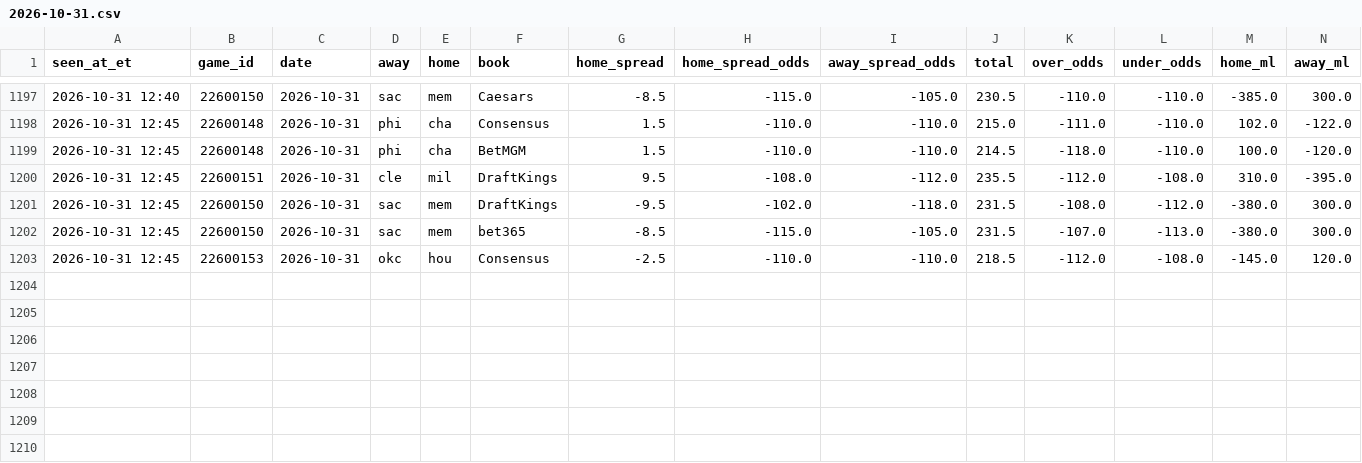
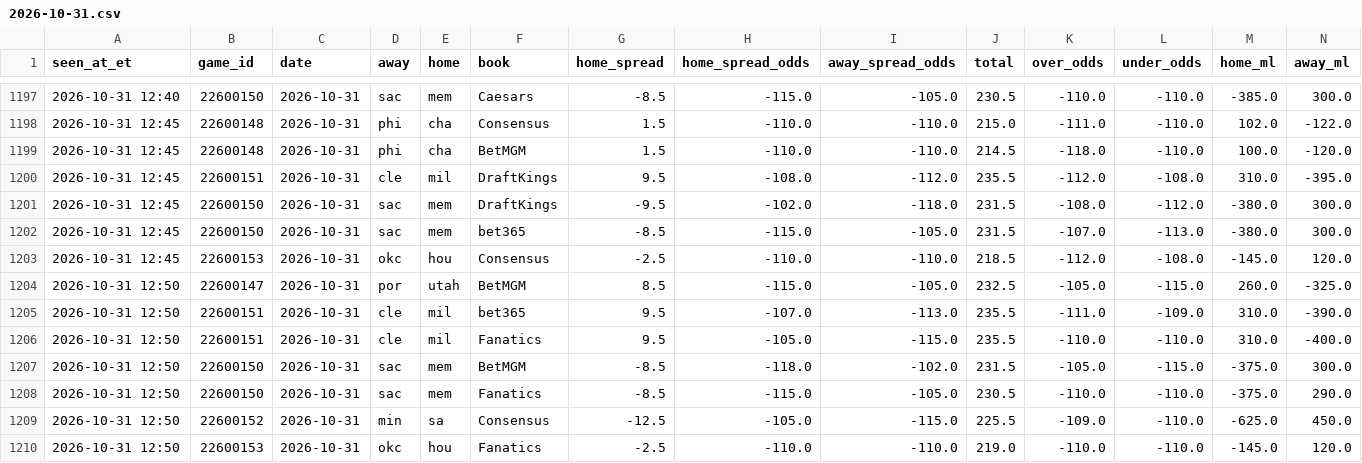
Before and after one commit to JeffreyD24/nba-mixed-model, a CSV file: research/books/2026-10-31.csv, drawn as a sheet; only a part is shown, gaps mark what is left out; the diff names each change by its address in the sheet, - before the commit and + after, or states it on an @@ line.

```diff
--- a/research/books/2026-10-31.csv
+++ b/research/books/2026-10-31.csv
+row 1204: 2026-10-31 12:50 | 22600147 | 2026-10-31 | por | utah | BetMGM | 8.5 | -115.0 | -105.0 | 232.5 | -105.0 | -115.0 | 260.0 | -325.0
+row 1205: 2026-10-31 12:50 | 22600151 | 2026-10-31 | cle | mil | bet365 | 9.5 | -107.0 | -113.0 | 235.5 | -111.0 | -109.0 | 310.0 | -390.0
+row 1206: 2026-10-31 12:50 | 22600151 | 2026-10-31 | cle | mil | Fanatics | 9.5 | -105.0 | -115.0 | 235.5 | -110.0 | -110.0 | 310.0 | -400.0
+row 1207: 2026-10-31 12:50 | 22600150 | 2026-10-31 | sac | mem | BetMGM | -8.5 | -118.0 | -102.0 | 231.5 | -105.0 | -115.0 | -375.0 | 300.0
+row 1208: 2026-10-31 12:50 | 22600150 | 2026-10-31 | sac | mem | Fanatics | -8.5 | -115.0 | -105.0 | 230.5 | -110.0 | -110.0 | -375.0 | 290.0
+row 1209: 2026-10-31 12:50 | 22600152 | 2026-10-31 | min | sa | Consensus | -12.5 | -105.0 | -115.0 | 225.5 | -109.0 | -110.0 | -625.0 | 450.0
+row 1210: 2026-10-31 12:50 | 22600153 | 2026-10-31 | okc | hou | Fanatics | -2.5 | -110.0 | -110.0 | 219.0 | -110.0 | -110.0 | -145.0 | 120.0
```
Also changed, not shown: research/check_log.csv, research/periods/2026-10-31.csv, 3 other files.
